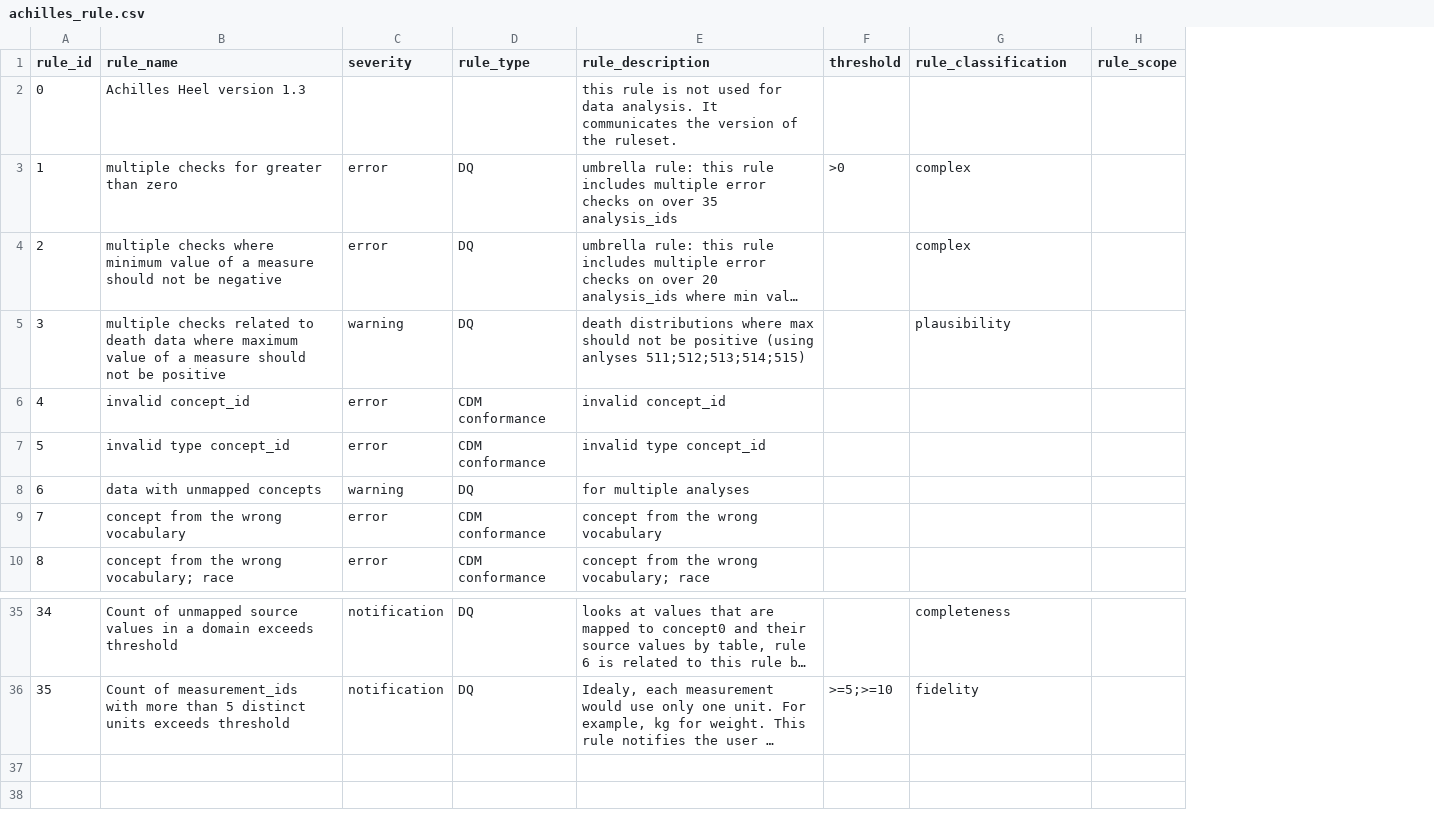
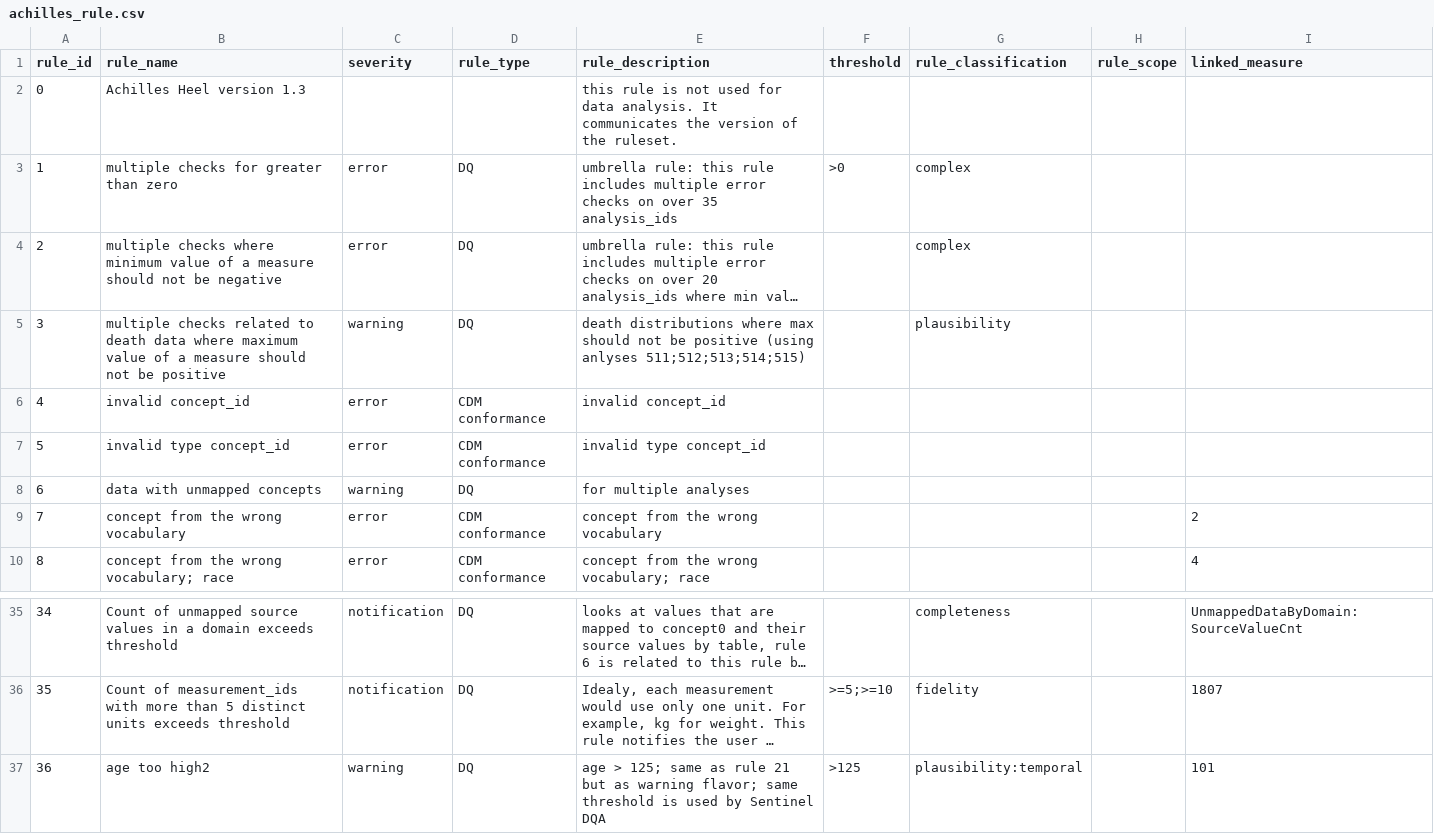
Before and after one commit to OHDSI/Achilles, a CSV file: inst/csv/achilles_rule.csv, drawn as a sheet; only a part is shown, gaps mark what is left out; long unchanged cells end in …; the diff names each change by its address in the sheet, - before the commit and + after, or states it on an @@ line.

Commit message:
new age rule 36, pre-computation execution date metadata

```diff
--- a/inst/csv/achilles_rule.csv
+++ b/inst/csv/achilles_rule.csv
+column I (linked_measure), rows 9-10: 2 | 4; rows 35-36: UnmappedDataByDomain:SourceValueCnt | 1807
+row 37: 36 | age too high2 | warning | DQ | age > 125; same as rule 21 but as warning flavor; same threshold is used by Sentinel DQA | >125 | plausibility:temporal |  | 101
```
Also changed, not shown: 2 other files.
